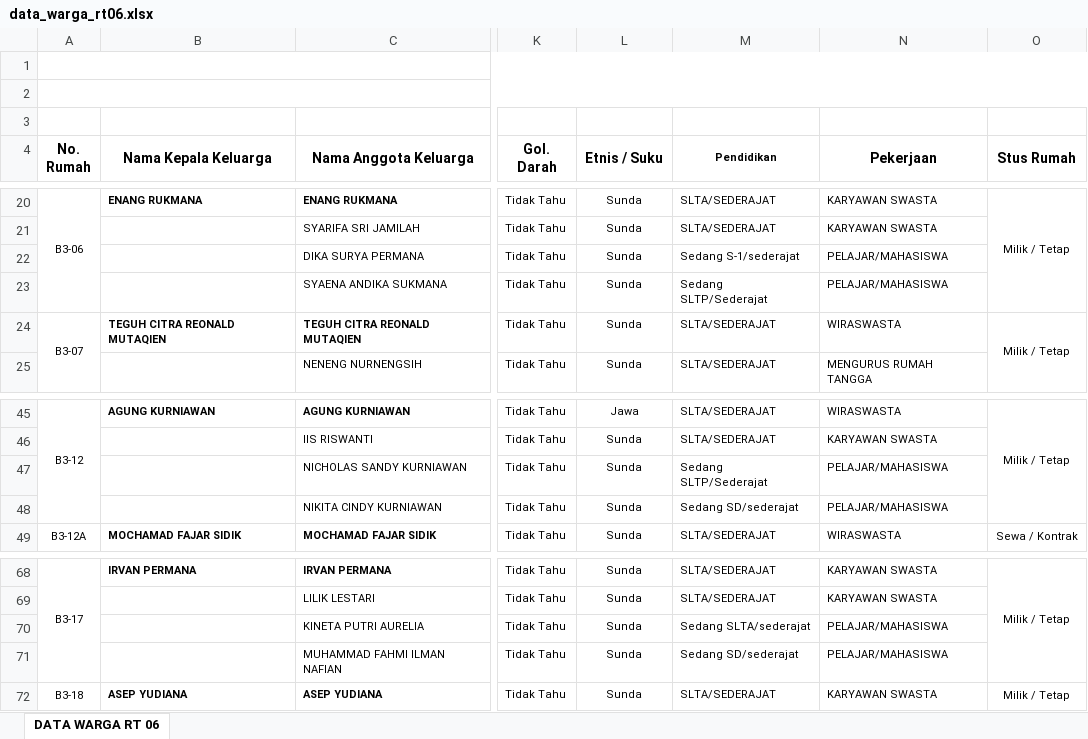
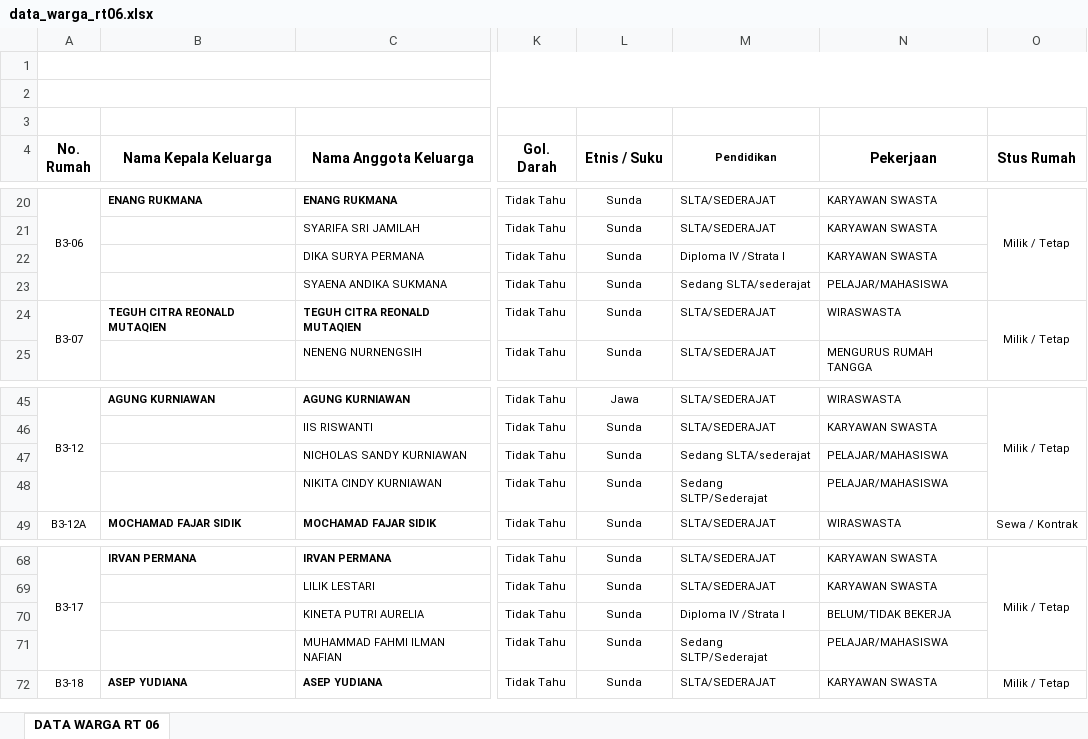
Before and after one commit to v4nper-lab/portal-rt06, an Excel workbook: data_warga_rt06.xlsx, sheet DATA WARGA RT 06, drawn as a sheet; only a part is shown, gaps mark what is left out; values as stored, in another font and other column widths than the file's, no borders; the diff covers the shown part only; the diff names each change by its address in the sheet, - before the commit and + after, or states it on an @@ line.

```diff
--- a/data_warga_rt06.xlsx (sheet DATA WARGA RT 06)
+++ b/data_warga_rt06.xlsx (sheet DATA WARGA RT 06)
-M22 (Pendidikan): Sedang S-1/sederajat
+M22 (Pendidikan): Diploma IV /Strata I
-N22 (Pekerjaan): PELAJAR/MAHASISWA
+N22 (Pekerjaan): KARYAWAN SWASTA
-M23 (Pendidikan): Sedang SLTP/Sederajat
+M23 (Pendidikan): Sedang SLTA/sederajat
-M47 (Pendidikan): Sedang SLTP/Sederajat
+M47 (Pendidikan): Sedang SLTA/sederajat
-M48 (Pendidikan): Sedang SD/sederajat
+M48 (Pendidikan): Sedang SLTP/Sederajat
-M70 (Pendidikan): Sedang SLTA/sederajat
+M70 (Pendidikan): Diploma IV /Strata I
-N70 (Pekerjaan): PELAJAR/MAHASISWA
+N70 (Pekerjaan): BELUM/TIDAK BEKERJA
-M71 (Pendidikan): Sedang SD/sederajat
+M71 (Pendidikan): Sedang SLTP/Sederajat
```
Also changed, not shown: 13 edited cells elsewhere in this sheet.
